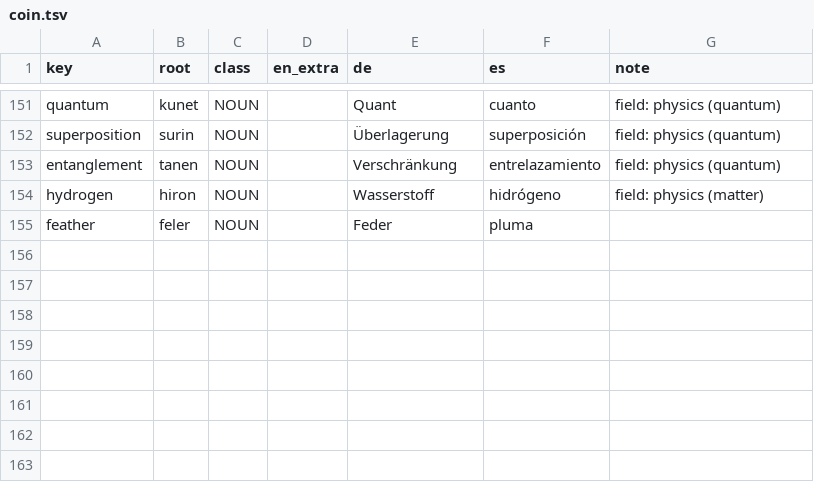
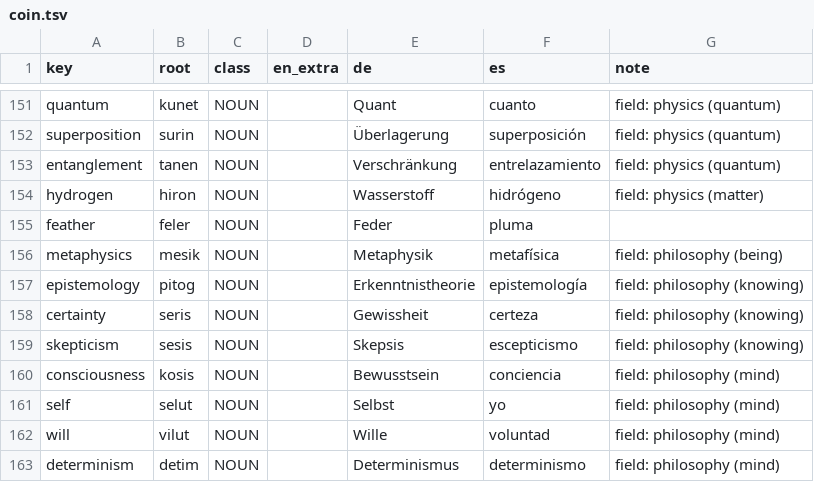
Before and after one commit to jascal/lm-sae, a TSV file: conlang/book/coin.tsv, drawn as a sheet; only a part is shown, gaps mark what is left out.

```diff
--- a/conlang/book/coin.tsv
+++ b/conlang/book/coin.tsv
@@ -155 +155,9 @@ hydrogen	hiron	NOUN		Wasserstoff	hidrógeno	field: physics (matter)
 feather	feler	NOUN		Feder	pluma	
+metaphysics	mesik	NOUN		Metaphysik	metafísica	field: philosophy (being)
+epistemology	pitog	NOUN		Erkenntnistheorie	epistemología	field: philosophy (knowing)
+certainty	seris	NOUN		Gewissheit	certeza	field: philosophy (knowing)
+skepticism	sesis	NOUN		Skepsis	escepticismo	field: philosophy (knowing)
+consciousness	kosis	NOUN		Bewusstsein	conciencia	field: philosophy (mind)
+self	selut	NOUN		Selbst	yo	field: philosophy (mind)
+will	vilut	NOUN		Wille	voluntad	field: philosophy (mind)
+determinism	detim	NOUN		Determinismus	determinismo	field: philosophy (mind)
```
Also changed, not shown: 11 other files.
